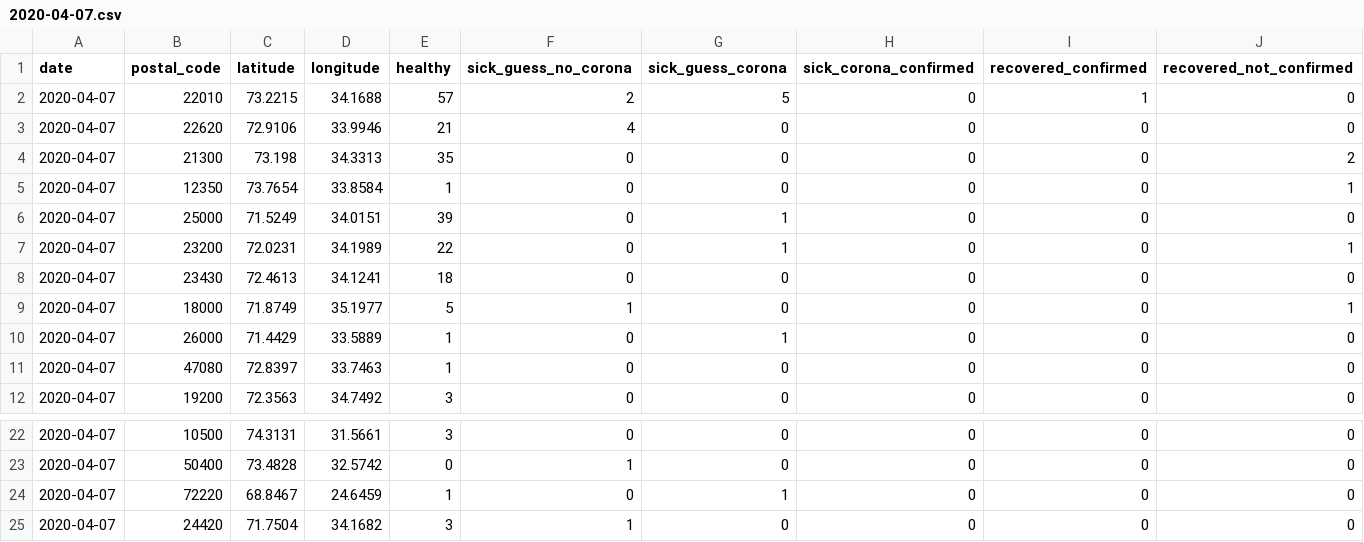
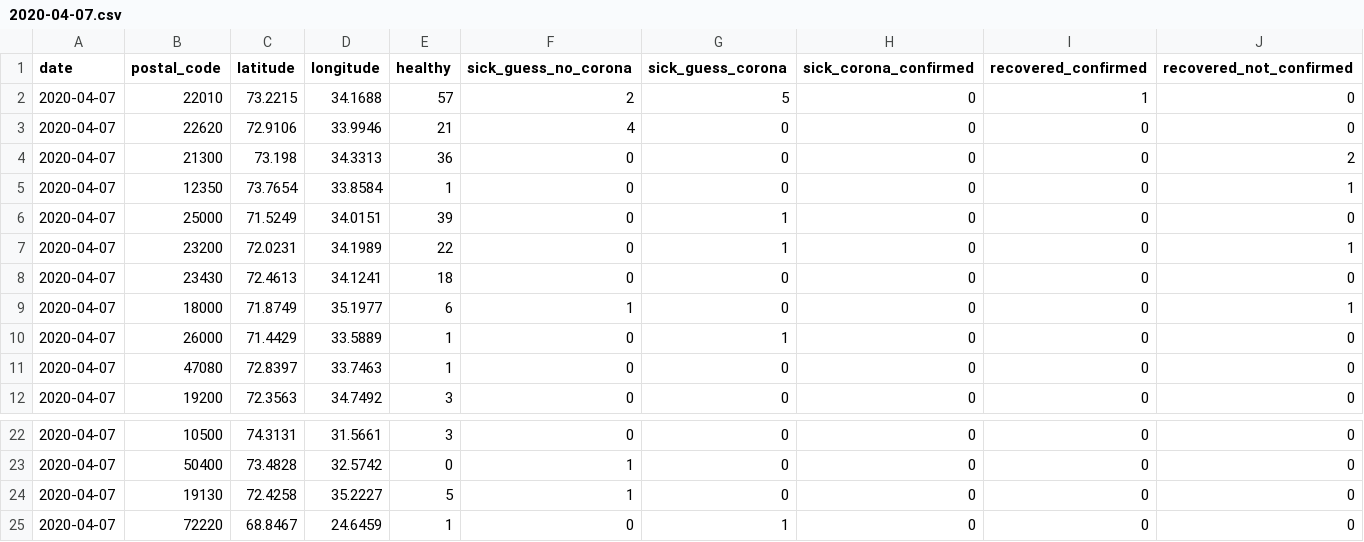
Before and after one commit to Covid-19-self-report-PAK/datasets-pak, a CSV file: daily-reports/2020-04-07.csv, drawn as a sheet; only a part is shown, gaps mark what is left out; the shorter side is filled out with more unchanged rows.

Commit message:
8april --- 5bje

```diff
--- a/daily-reports/2020-04-07.csv
+++ b/daily-reports/2020-04-07.csv
@@ -3,3 +3,3 @@ date,postal_code,latitude,longitude,healthy,sick_guess_no_corona,sick_guess_coro
 2020-04-07,22620,72.9106,33.9946,21,4,0,0,0,0
-2020-04-07,21300,73.198,34.3313,35,0,0,0,0,2
+2020-04-07,21300,73.198,34.3313,36,0,0,0,0,2
 2020-04-07,12350,73.7654,33.8584,1,0,0,0,0,1
@@ -8,3 +8,3 @@ date,postal_code,latitude,longitude,healthy,sick_guess_no_corona,sick_guess_coro
 2020-04-07,23430,72.4613,34.1241,18,0,0,0,0,0
-2020-04-07,18000,71.8749,35.1977,5,1,0,0,0,1
+2020-04-07,18000,71.8749,35.1977,6,1,0,0,0,1
 2020-04-07,26000,71.4429,33.5889,1,0,1,0,0,0
@@ -23,2 +23,3 @@ date,postal_code,latitude,longitude,healthy,sick_guess_no_corona,sick_guess_coro
 2020-04-07,50400,73.4828,32.5742,0,1,0,0,0,0
+2020-04-07,19130,72.4258,35.2227,5,1,0,0,0,0
 2020-04-07,72220,68.8467,24.6459,1,0,1,0,0,0
```
